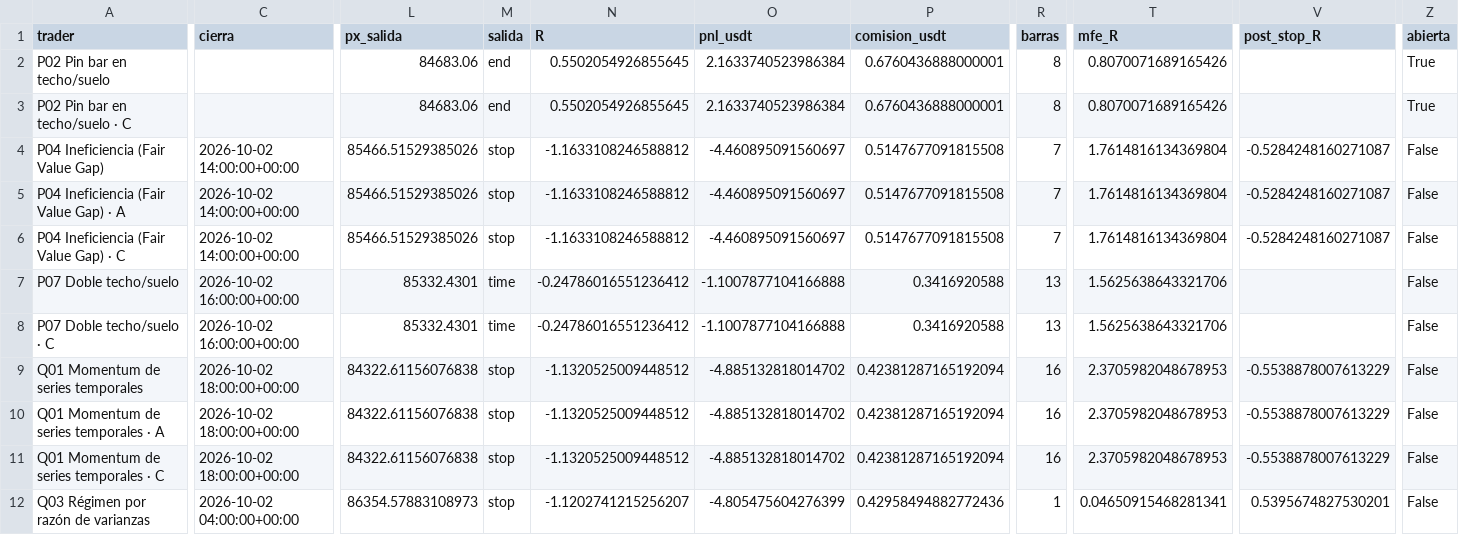
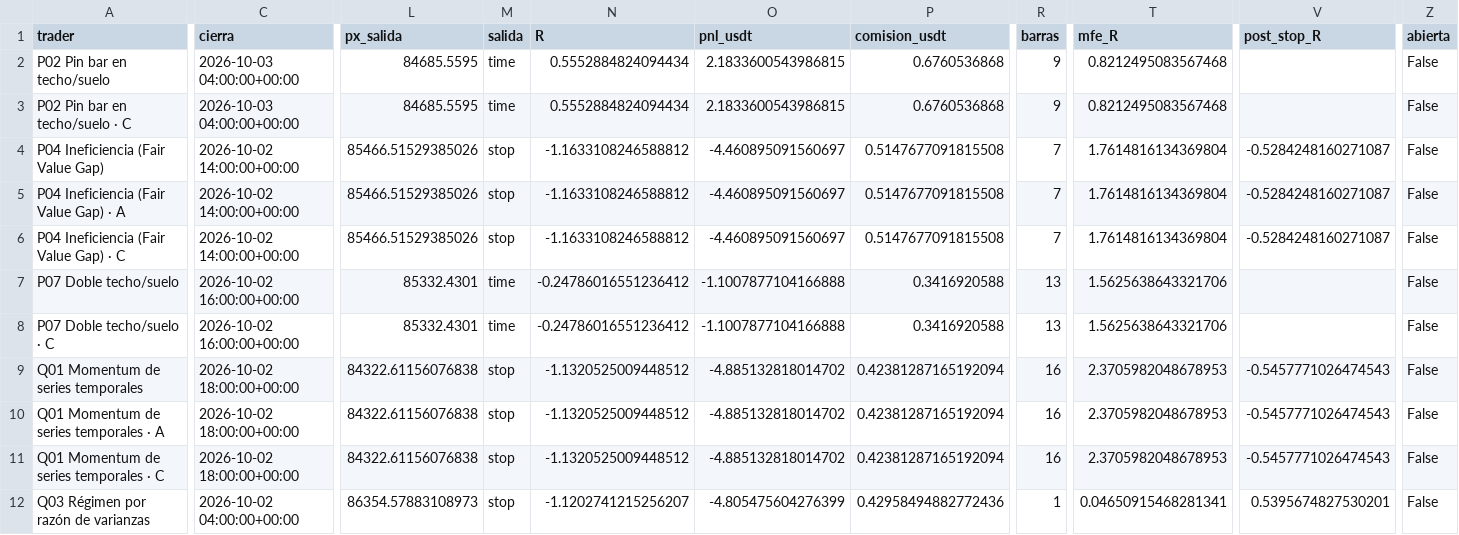
Before and after one commit to josecarrera2708-wq/viral-video-saas, a CSV file: millonary/paper_state/mesa1h/trades.csv, drawn as a sheet; only a part is shown, gaps mark what is left out; the diff covers the shown part only; the diff names each change by its address in the sheet, - before the commit and + after, or states it on an @@ line.

```diff
--- a/millonary/paper_state/mesa1h/trades.csv
+++ b/millonary/paper_state/mesa1h/trades.csv
-C2:C3 (cierra): (empty)
+C2:C3 (cierra): 2026-10-03 04:00:00+00:00
-L2:L3 (px_salida): 84683.06
+L2:L3 (px_salida): 84685.5595
-M2:M3 (salida): end
+M2:M3 (salida): time
-N2:N3 (R): 0.5502054926855645
+N2:N3 (R): 0.5552884824094434
-O2:O3 (pnl_usdt): 2.1633740523986384
+O2:O3 (pnl_usdt): 2.1833600543986815
-P2:P3 (comision_usdt): 0.6760436888000001
+P2:P3 (comision_usdt): 0.6760536868
-R2:R3 (barras): 8
+R2:R3 (barras): 9
-T2:T3 (mfe_R): 0.8070071689165426
+T2:T3 (mfe_R): 0.8212495083567468
-Z2:Z3 (abierta): True
+Z2:Z3 (abierta): False
-V9:V11 (post_stop_R): -0.5538878007613229
+V9:V11 (post_stop_R): -0.5457771026474543
```
Also changed, not shown: 4 edited cells elsewhere in this file, millonary/paper_state/intradia/trades.csv, millonary/paper_state/intradia/trades_mejoras.csv, 14 other files.
